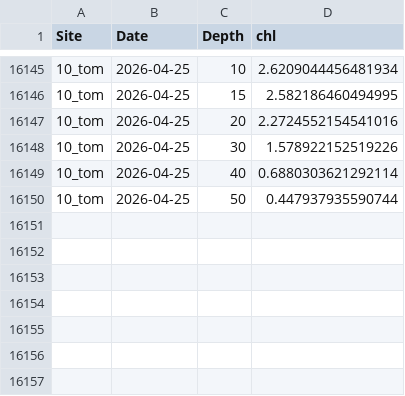
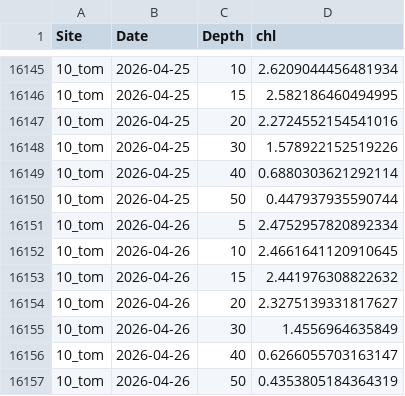
Before and after one commit to sharkbot952/temp_test2, a CSV file: data/cmem/chl/chl_10_tom.csv, drawn as a sheet; only a part is shown, gaps mark what is left out; the diff names each change by its address in the sheet, - before the commit and + after, or states it on an @@ line.

```diff
--- a/data/cmem/chl/chl_10_tom.csv
+++ b/data/cmem/chl/chl_10_tom.csv
+row 16151: 10_tom | 2026-04-26 | 5 | 2.4752957820892334
+row 16152: 10_tom | 2026-04-26 | 10 | 2.4661641120910645
+row 16153: 10_tom | 2026-04-26 | 15 | 2.441976308822632
+row 16154: 10_tom | 2026-04-26 | 20 | 2.3275139331817627
+row 16155: 10_tom | 2026-04-26 | 30 | 1.4556964635849
+row 16156: 10_tom | 2026-04-26 | 40 | 0.6266055703163147
+row 16157: 10_tom | 2026-04-26 | 50 | 0.4353805184364319
```
Also changed, not shown: data/cmem/chl/chl_12_mas.csv, data/cmem/thetao/thetao_10_tom.csv, 1 other file.
